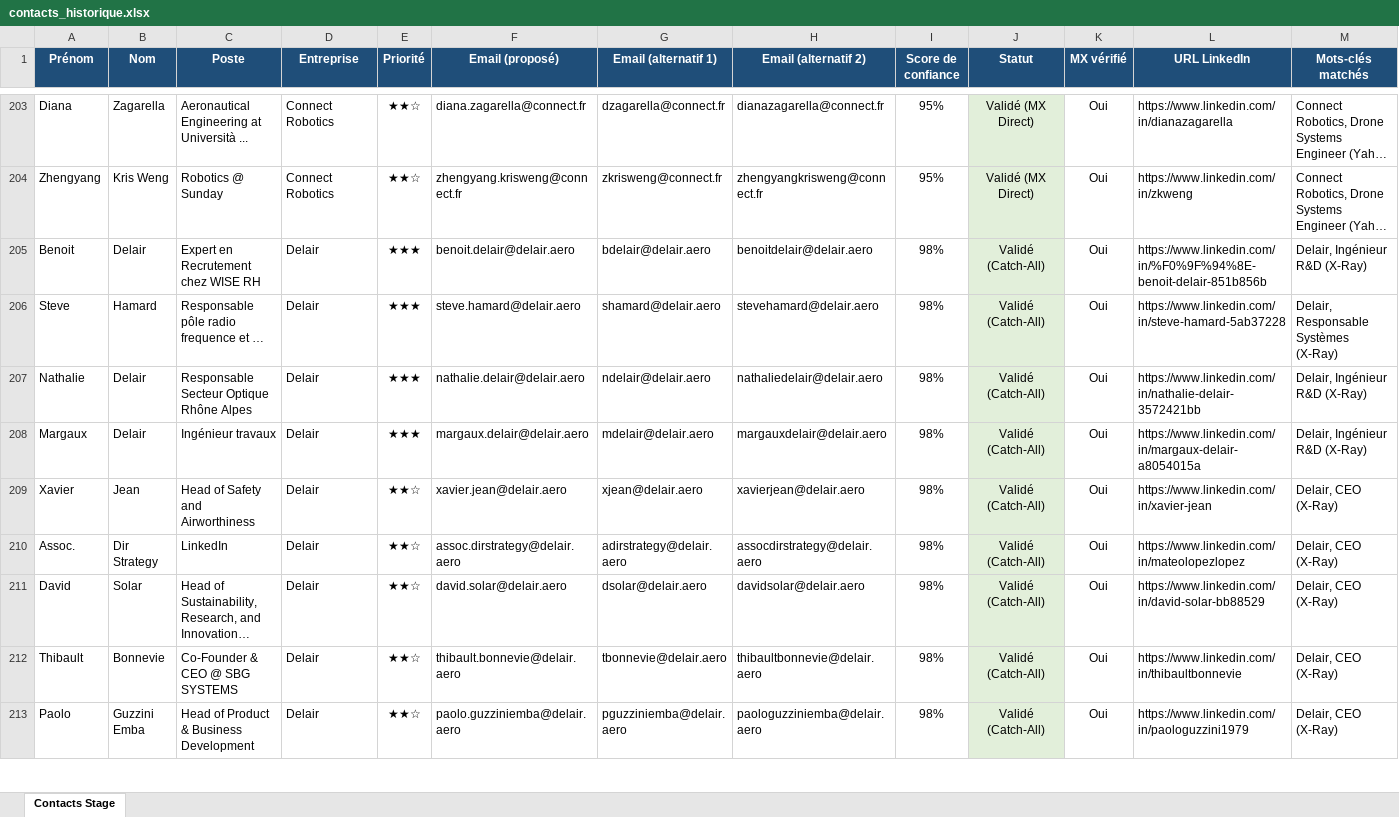
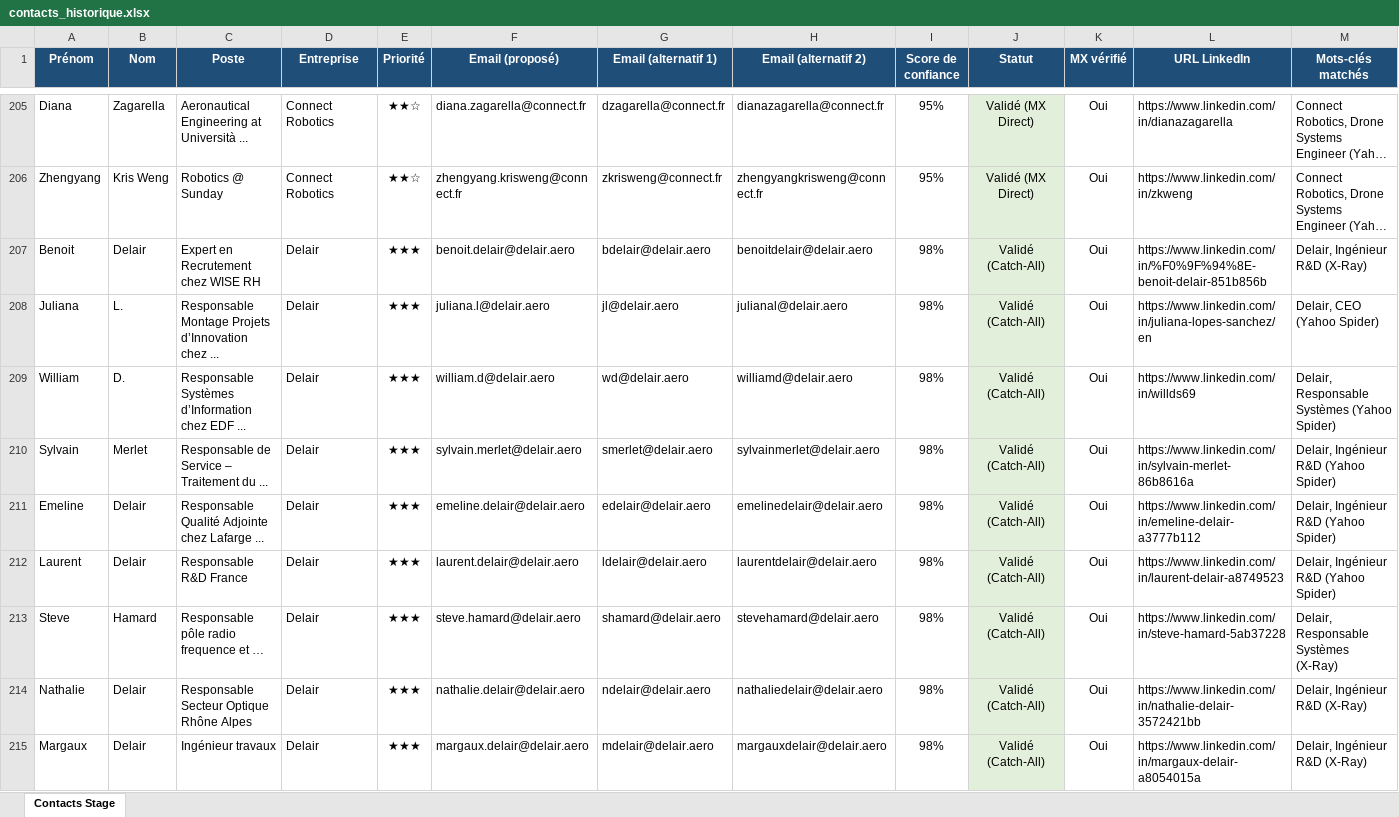
Before and after one commit to medhsiny2003/linkedin-prospector, an Excel workbook: data/contacts_historique.xlsx, sheet Contacts Stage, drawn as a sheet; only a part is shown, gaps mark what is left out; the shorter side is filled out with more unchanged rows; long unchanged cells end in …; values as stored, in another font and other column widths than the file's, no borders; the diff covers the shown part only; the diff names each change by its address in the sheet, - before the commit and + after, or states it on an @@ line.

```diff
--- a/data/contacts_historique.xlsx (sheet Contacts Stage)
+++ b/data/contacts_historique.xlsx (sheet Contacts Stage)
+row 208: Juliana | L. | Responsable Montage Projets d’Innovation chez ... | Delair | ★★★ | juliana.l@delair.aero | jl@delair.aero | julianal@delair.aero | 98% | Validé (Catch-All) | Oui | https://www.linkedin.com/in/juliana-lopes-sanchez/en | Delair, CEO (Yahoo Spider)
+row 209: William | D. | Responsable Systèmes d’Information chez EDF ... | Delair | ★★★ | william.d@delair.aero | wd@delair.aero | williamd@delair.aero | 98% | Validé (Catch-All) | Oui | https://www.linkedin.com/in/willds69 | Delair, Responsable Systèmes (Yahoo Spider)
+row 210: Sylvain | Merlet | Responsable de Service – Traitement du ... | Delair | ★★★ | sylvain.merlet@delair.aero | smerlet@delair.aero | sylvainmerlet@delair.aero | 98% | Validé (Catch-All) | Oui | https://www.linkedin.com/in/sylvain-merlet-86b8616a | Delair, Ingénieur R&D (Yahoo Spider)
+row 211: Emeline | Delair | Responsable Qualité Adjointe chez Lafarge ... | Delair | ★★★ | emeline.delair@delair.aero | edelair@delair.aero | emelinedelair@delair.aero | 98% | Validé (Catch-All) | Oui | https://www.linkedin.com/in/emeline-delair-a3777b112 | Delair, Ingénieur R&D (Yahoo Spider)
+row 212: Laurent | Delair | Responsable R&D France | Delair | ★★★ | laurent.delair@delair.aero | ldelair@delair.aero | laurentdelair@delair.aero | 98% | Validé (Catch-All) | Oui | https://www.linkedin.com/in/laurent-delair-a8749523 | Delair, Ingénieur R&D (Yahoo Spider)
```
Also changed, not shown: 83 added rows, 4 removed rows and 17 edited cells elsewhere in this sheet, data/contacts_stage.xlsx, 2 other files.
